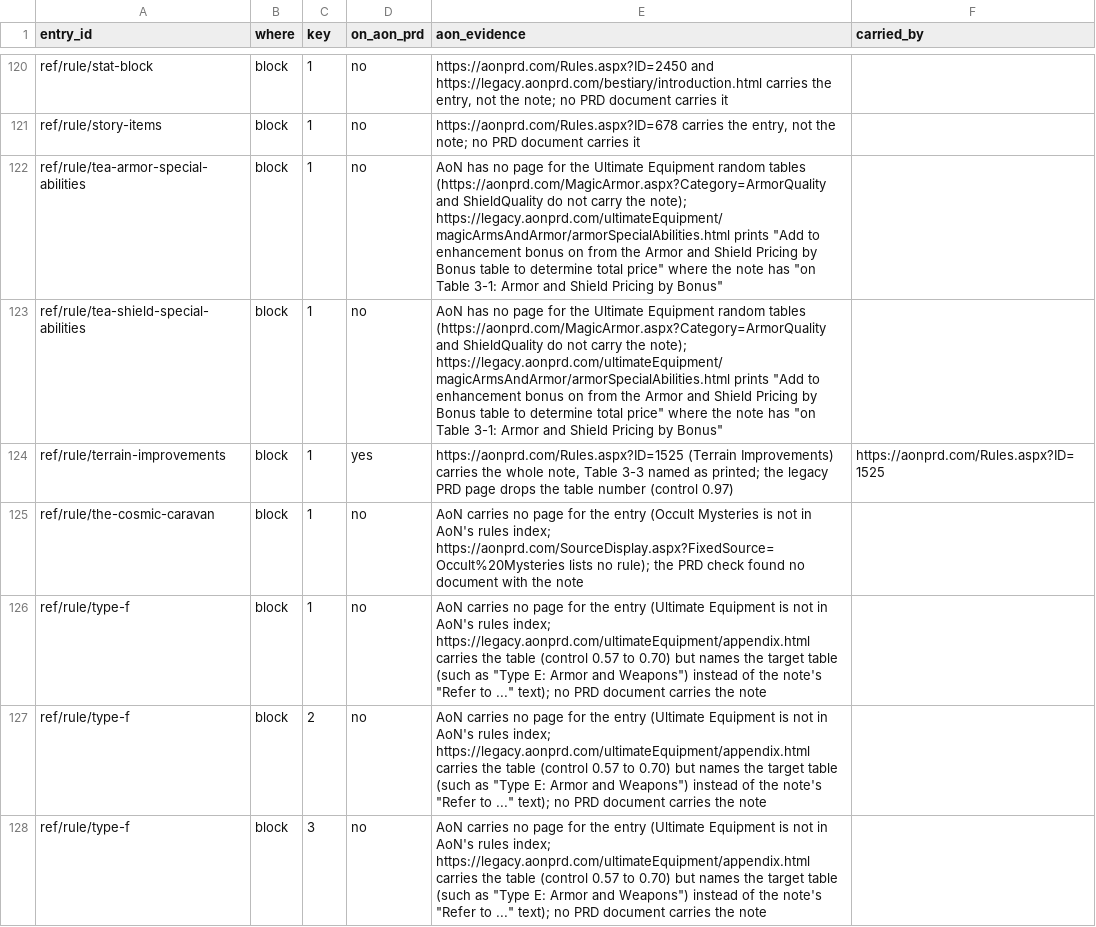
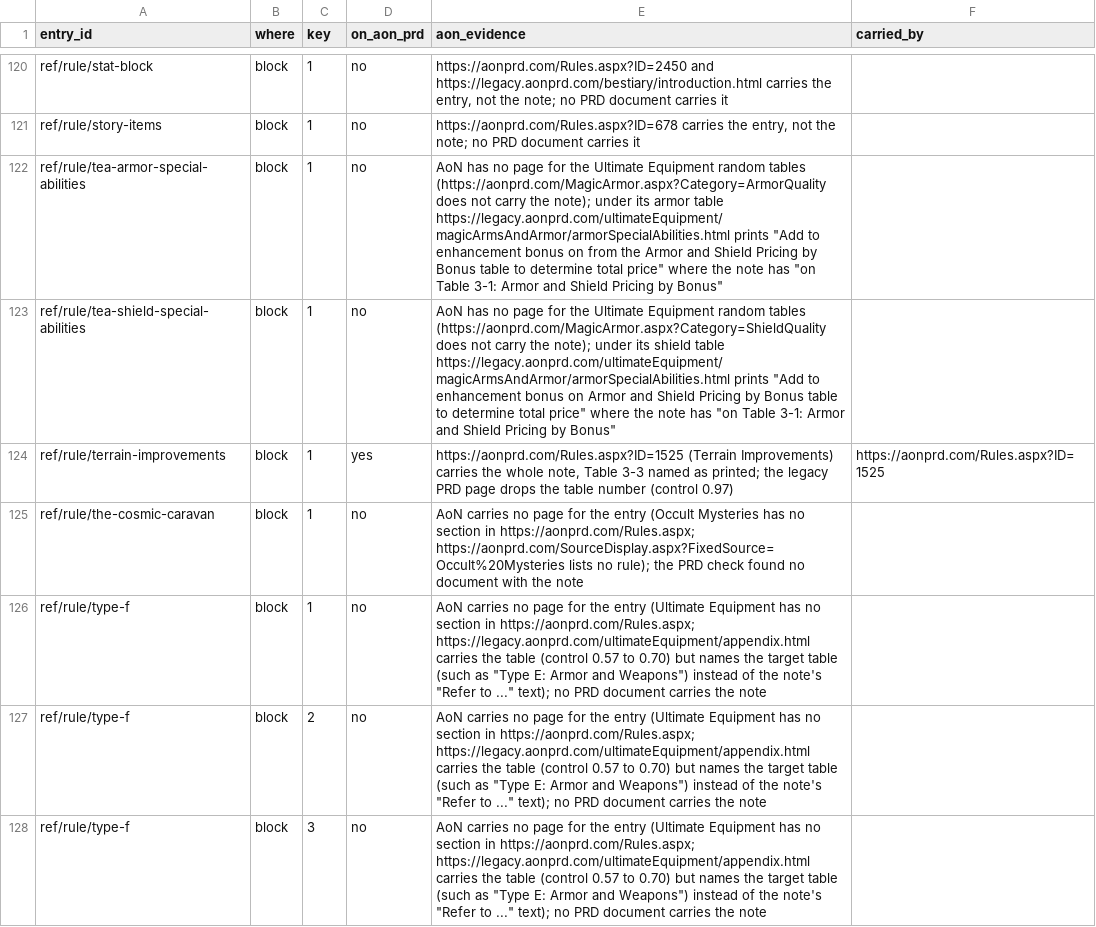
Before and after one commit to phynics/cast-iron, a TSV file: docs/research/editorial-footnotes-aon-review.tsv, drawn as a sheet; only a part is shown, gaps mark what is left out; the diff covers the shown part only.

```diff
--- a/docs/research/editorial-footnotes-aon-review.tsv
+++ b/docs/research/editorial-footnotes-aon-review.tsv
@@ -121,8 +121,8 @@ ref/rule/stat-block	block	1	no	https://aonprd.com/Rules.aspx?ID=2450 and https:/
 ref/rule/story-items	block	1	no	https://aonprd.com/Rules.aspx?ID=678 carries the entry, not the note; no PRD document carries it	
-ref/rule/tea-armor-special-abilities	block	1	no	"AoN has no page for the Ultimate Equipment random tables (https://aonprd.com/MagicArmor.aspx?Category=ArmorQuality and ShieldQuality do not carry the note); https://legacy.aonprd.com/ultimateEquipment/magicArmsAndArmor/armorSpecialAbilities.html prints ""Add to enhancement bonus on from the Armor and Shield Pricing by Bonus table to determine total price"" where the note has ""on Table 3-1: Armor and Shield Pricing by Bonus"""	
-ref/rule/tea-shield-special-abilities	block	1	no	"AoN has no page for the Ultimate Equipment random tables (https://aonprd.com/MagicArmor.aspx?Category=ArmorQuality and ShieldQuality do not carry the note); https://legacy.aonprd.com/ultimateEquipment/magicArmsAndArmor/armorSpecialAbilities.html prints ""Add to enhancement bonus on from the Armor and Shield Pricing by Bonus table to determine total price"" where the note has ""on Table 3-1: Armor and Shield Pricing by Bonus"""	
+ref/rule/tea-armor-special-abilities	block	1	no	"AoN has no page for the Ultimate Equipment random tables (https://aonprd.com/MagicArmor.aspx?Category=ArmorQuality does not carry the note); under its armor table https://legacy.aonprd.com/ultimateEquipment/magicArmsAndArmor/armorSpecialAbilities.html prints ""Add to enhancement bonus on from the Armor and Shield Pricing by Bonus table to determine total price"" where the note has ""on Table 3-1: Armor and Shield Pricing by Bonus"""	
+ref/rule/tea-shield-special-abilities	block	1	no	"AoN has no page for the Ultimate Equipment random tables (https://aonprd.com/MagicArmor.aspx?Category=ShieldQuality does not carry the note); under its shield table https://legacy.aonprd.com/ultimateEquipment/magicArmsAndArmor/armorSpecialAbilities.html prints ""Add to enhancement bonus on Armor and Shield Pricing by Bonus table to determine total price"" where the note has ""on Table 3-1: Armor and Shield Pricing by Bonus"""	
 ref/rule/terrain-improvements	block	1	yes	https://aonprd.com/Rules.aspx?ID=1525 (Terrain Improvements) carries the whole note, Table 3-3 named as printed; the legacy PRD page drops the table number (control 0.97)	https://aonprd.com/Rules.aspx?ID=1525
-ref/rule/the-cosmic-caravan	block	1	no	AoN carries no page for the entry (Occult Mysteries is not in AoN's rules index; https://aonprd.com/SourceDisplay.aspx?FixedSource=Occult%20Mysteries lists no rule); the PRD check found no document with the note	
-ref/rule/type-f	block	1	no	"AoN carries no page for the entry (Ultimate Equipment is not in AoN's rules index; https://legacy.aonprd.com/ultimateEquipment/appendix.html carries the table (control 0.57 to 0.70) but names the target table (such as ""Type E: Armor and Weapons"") instead of the note's ""Refer to ..."" text); no PRD document carries the note"	
-ref/rule/type-f	block	2	no	"AoN carries no page for the entry (Ultimate Equipment is not in AoN's rules index; https://legacy.aonprd.com/ultimateEquipment/appendix.html carries the table (control 0.57 to 0.70) but names the target table (such as ""Type E: Armor and Weapons"") instead of the note's ""Refer to ..."" text); no PRD document carries the note"	
-ref/rule/type-f	block	3	no	"AoN carries no page for the entry (Ultimate Equipment is not in AoN's rules index; https://legacy.aonprd.com/ultimateEquipment/appendix.html carries the table (control 0.57 to 0.70) but names the target table (such as ""Type E: Armor and Weapons"") instead of the note's ""Refer to ..."" text); no PRD document carries the note"	
+ref/rule/the-cosmic-caravan	block	1	no	AoN carries no page for the entry (Occult Mysteries has no section in https://aonprd.com/Rules.aspx; https://aonprd.com/SourceDisplay.aspx?FixedSource=Occult%20Mysteries lists no rule); the PRD check found no document with the note	
+ref/rule/type-f	block	1	no	"AoN carries no page for the entry (Ultimate Equipment has no section in https://aonprd.com/Rules.aspx; https://legacy.aonprd.com/ultimateEquipment/appendix.html carries the table (control 0.57 to 0.70) but names the target table (such as ""Type E: Armor and Weapons"") instead of the note's ""Refer to ..."" text); no PRD document carries the note"	
+ref/rule/type-f	block	2	no	"AoN carries no page for the entry (Ultimate Equipment has no section in https://aonprd.com/Rules.aspx; https://legacy.aonprd.com/ultimateEquipment/appendix.html carries the table (control 0.57 to 0.70) but names the target table (such as ""Type E: Armor and Weapons"") instead of the note's ""Refer to ..."" text); no PRD document carries the note"	
+ref/rule/type-f	block	3	no	"AoN carries no page for the entry (Ultimate Equipment has no section in https://aonprd.com/Rules.aspx; https://legacy.aonprd.com/ultimateEquipment/appendix.html carries the table (control 0.57 to 0.70) but names the target table (such as ""Type E: Armor and Weapons"") instead of the note's ""Refer to ..."" text); no PRD document carries the note"	
```
Also changed, not shown: 61 edited cells elsewhere in this file, docs/research/editorial-footnotes.tsv, docs/research/editorial-notes-outside-footnotes.tsv, 1 other file.
